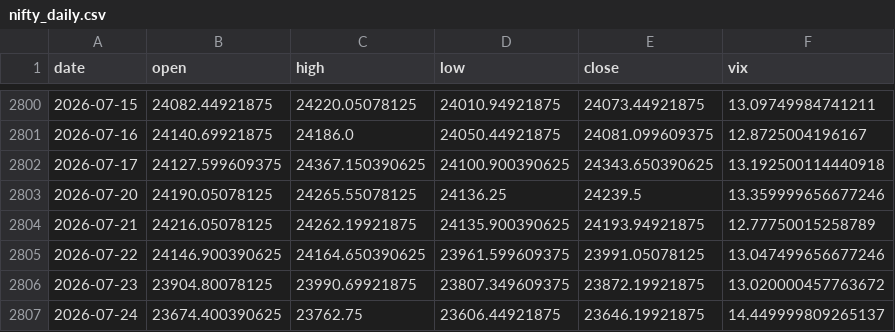
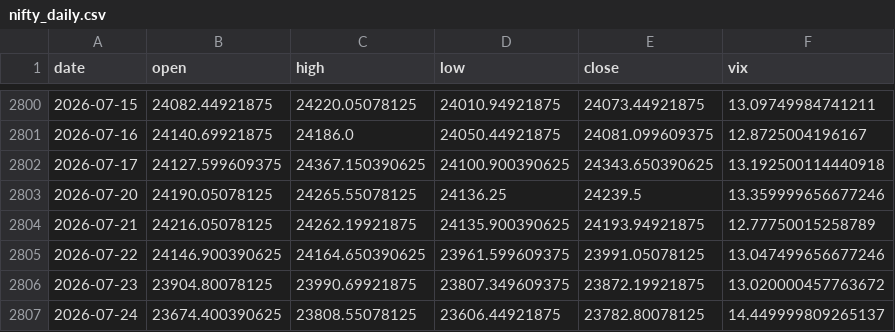
Before and after one commit to pravindev666/Moses-Random-Trees, a CSV file: data/nifty_daily.csv, drawn as a sheet; only a part is shown, gaps mark what is left out.

```diff
--- a/data/nifty_daily.csv
+++ b/data/nifty_daily.csv
@@ -2806,2 +2806,2 @@ date,open,high,low,close,vix
 2026-07-23,23904.80078125,23990.69921875,23807.349609375,23872.19921875,13.020000457763672
-2026-07-24,23674.400390625,23762.75,23606.44921875,23646.19921875,14.449999809265137
+2026-07-24,23674.400390625,23808.55078125,23606.44921875,23782.80078125,14.449999809265137
```
Also changed, not shown: data/crude_daily.csv, data/epi_daily.csv, 7 other files.
